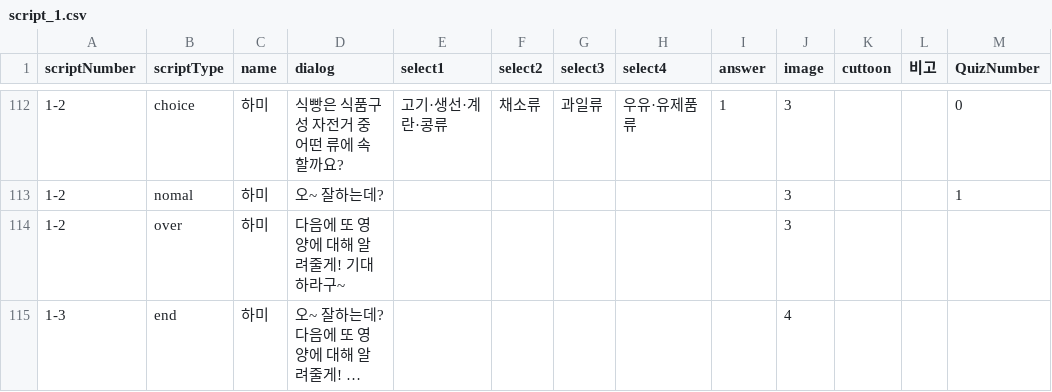
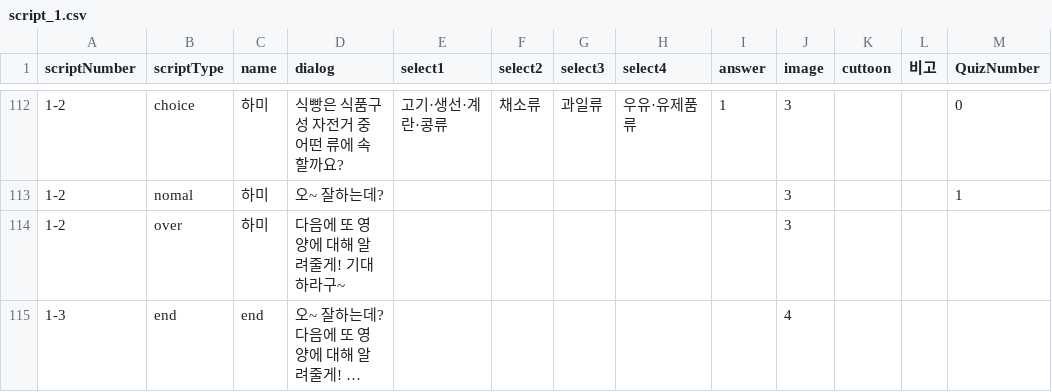
Before and after one commit to LHD-game/LoheldiGame, a CSV file: Loheldi_Project/Assets/Resources/Scripts/Quest/script_1.csv, drawn as a sheet; only a part is shown, gaps mark what is left out; long unchanged cells end in …; the diff names each change by its address in the sheet, - before the commit and + after, or states it on an @@ line.

```diff
--- a/Loheldi_Project/Assets/Resources/Scripts/Quest/script_1.csv
+++ b/Loheldi_Project/Assets/Resources/Scripts/Quest/script_1.csv
-C115 (name): 하미
+C115 (name): end
```
Also changed, not shown: 46 other files.
